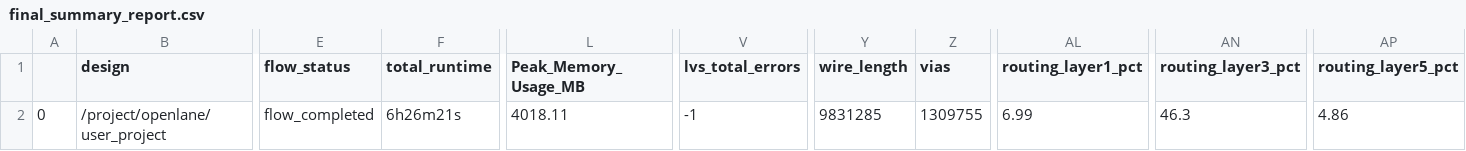
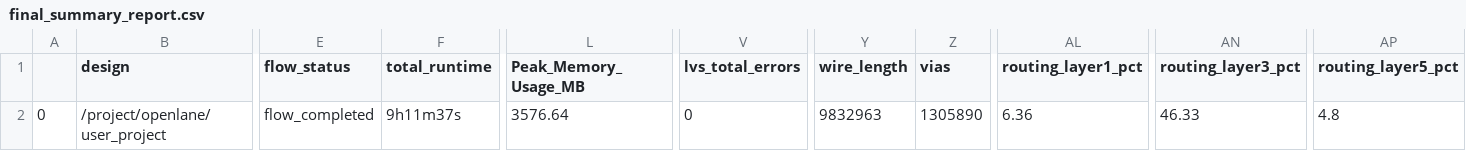
Before and after one commit to htfab/treepram, a CSV file: signoff/user_project/final_summary_report.csv, drawn as a sheet; only a part is shown, gaps mark what is left out; the diff names each change by its address in the sheet, - before the commit and + after, or states it on an @@ line.

```diff
--- a/signoff/user_project/final_summary_report.csv
+++ b/signoff/user_project/final_summary_report.csv
-F2 (total_runtime): 6h26m21s
+F2 (total_runtime): 9h11m37s
-L2 (Peak_Memory_Usage_MB): 4018.11
+L2 (Peak_Memory_Usage_MB): 3576.64
-V2 (lvs_total_errors): -1
+V2 (lvs_total_errors): 0
-Y2 (wire_length): 9831285
+Y2 (wire_length): 9832963
-Z2 (vias): 1309755
+Z2 (vias): 1305890
-AL2 (routing_layer1_pct): 6.99
+AL2 (routing_layer1_pct): 6.36
-AN2 (routing_layer3_pct): 46.3
+AN2 (routing_layer3_pct): 46.33
-AP2 (routing_layer5_pct): 4.86
+AP2 (routing_layer5_pct): 4.8
```
Also changed, not shown: signoff/user_project_wrapper/final_summary_report.csv, 12 other files.
